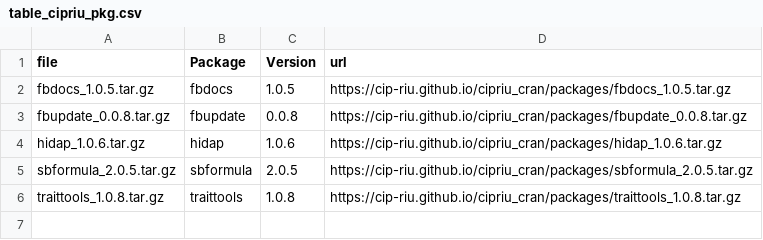
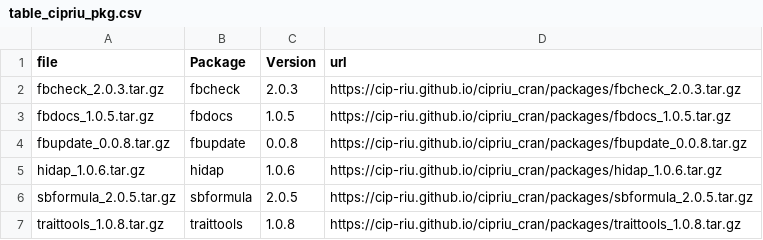
Before and after one commit to CIP-RIU/cipriu_cran, a CSV file: packages/table_cipriu_pkg.csv, drawn as a sheet; the diff names each change by its address in the sheet, - before the commit and + after, or states it on an @@ line.

Commit message:
package update

```diff
--- a/packages/table_cipriu_pkg.csv
+++ b/packages/table_cipriu_pkg.csv
+row 2: fbcheck_2.0.3.tar.gz | fbcheck | 2.0.3 | https://cip-riu.github.io/cipriu_cran/packages/fbcheck_2.0.3.tar.gz
```
Also changed, not shown: 6 other files.
